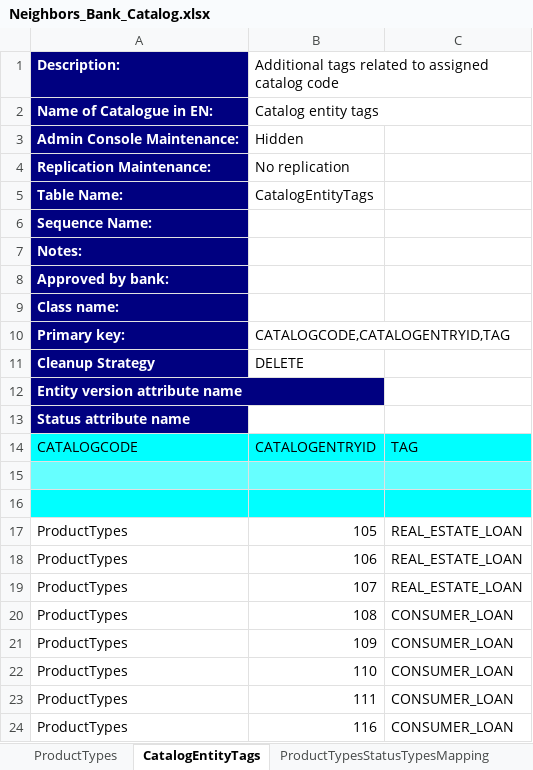
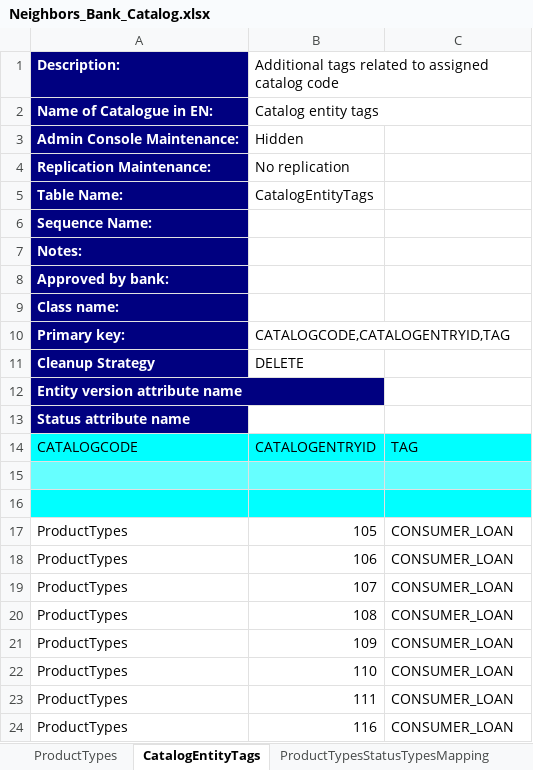
Before and after one commit to nymbusinc/nymbusolbapp, an Excel workbook: banks/neighbors/catalog/Neighbors_Bank_Catalog.xlsx, sheet CatalogEntityTags, drawn as a sheet; values as stored, in another font and other column widths than the file's, no borders; the diff names each change by its address in the sheet, - before the commit and + after, or states it on an @@ line.

```diff
--- a/banks/neighbors/catalog/Neighbors_Bank_Catalog.xlsx (sheet CatalogEntityTags)
+++ b/banks/neighbors/catalog/Neighbors_Bank_Catalog.xlsx (sheet CatalogEntityTags)
-C17:C19: REAL_ESTATE_LOAN
+C17:C19: CONSUMER_LOAN
```
Also changed, not shown: banks/neighbors/catalog/Neighbors_Bank_Operations_List.xlsx.
